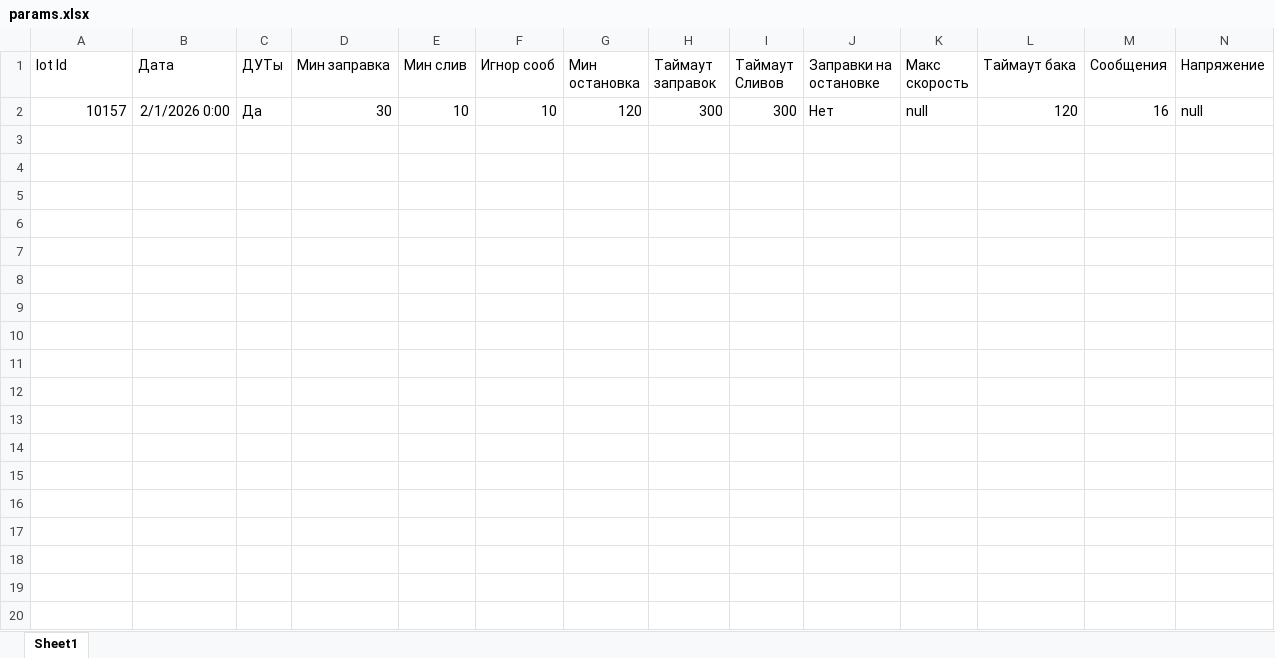
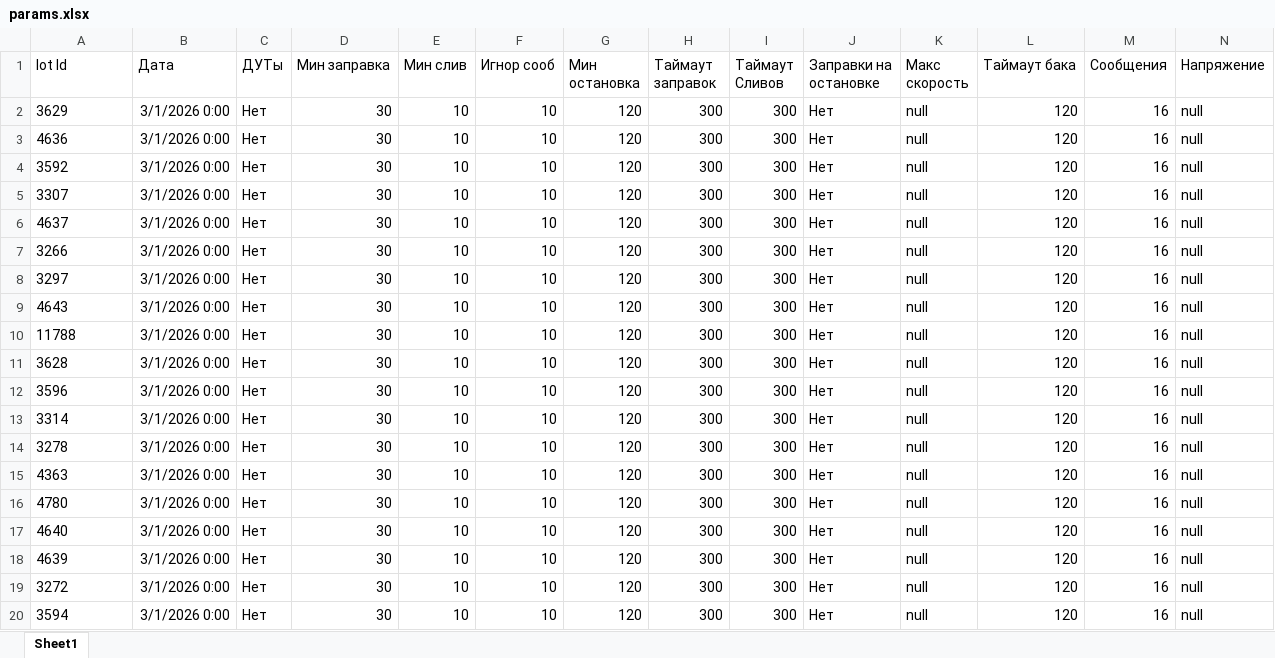
Before and after one commit to polpoltos/job, an Excel workbook: selenium_auto/fuels/params.xlsx, sheet Sheet1, drawn as a sheet; only a part is shown; values as stored, in another font and other column widths than the file's, no borders; rows hold the shown columns only; the diff covers the shown part only; the diff names each change by its address in the sheet, - before the commit and + after, or states it on an @@ line.

```diff
--- a/selenium_auto/fuels/params.xlsx (sheet Sheet1)
+++ b/selenium_auto/fuels/params.xlsx (sheet Sheet1)
-A2 (Iot Id): 10157
+A2 (Iot Id): 3629
-A2 alignment: right
+A2 alignment: left
-B2 (Дата): 2/1/2026 0:00
+B2 (Дата): 3/1/2026 0:00
-C2 (ДУТы): Да
+C2 (ДУТы): Нет
+row 3: 4636 | 3/1/2026 0:00 | Нет | 30 | 10 | 10 | 120 | 300 | 300 | Нет | null | 120 | 16 | null
+row 4: 3592 | 3/1/2026 0:00 | Нет | 30 | 10 | 10 | 120 | 300 | 300 | Нет | null | 120 | 16 | null
+row 5: 3307 | 3/1/2026 0:00 | Нет | 30 | 10 | 10 | 120 | 300 | 300 | Нет | null | 120 | 16 | null
+row 6: 4637 | 3/1/2026 0:00 | Нет | 30 | 10 | 10 | 120 | 300 | 300 | Нет | null | 120 | 16 | null
+row 7: 3266 | 3/1/2026 0:00 | Нет | 30 | 10 | 10 | 120 | 300 | 300 | Нет | null | 120 | 16 | null
+row 8: 3297 | 3/1/2026 0:00 | Нет | 30 | 10 | 10 | 120 | 300 | 300 | Нет | null | 120 | 16 | null
+row 9: 4643 | 3/1/2026 0:00 | Нет | 30 | 10 | 10 | 120 | 300 | 300 | Нет | null | 120 | 16 | null
+row 10: 11788 | 3/1/2026 0:00 | Нет | 30 | 10 | 10 | 120 | 300 | 300 | Нет | null | 120 | 16 | null
+row 11: 3628 | 3/1/2026 0:00 | Нет | 30 | 10 | 10 | 120 | 300 | 300 | Нет | null | 120 | 16 | null
+row 12: 3596 | 3/1/2026 0:00 | Нет | 30 | 10 | 10 | 120 | 300 | 300 | Нет | null | 120 | 16 | null
+row 13: 3314 | 3/1/2026 0:00 | Нет | 30 | 10 | 10 | 120 | 300 | 300 | Нет | null | 120 | 16 | null
+row 14: 3278 | 3/1/2026 0:00 | Нет | 30 | 10 | 10 | 120 | 300 | 300 | Нет | null | 120 | 16 | null
+row 15: 4363 | 3/1/2026 0:00 | Нет | 30 | 10 | 10 | 120 | 300 | 300 | Нет | null | 120 | 16 | null
+row 16: 4780 | 3/1/2026 0:00 | Нет | 30 | 10 | 10 | 120 | 300 | 300 | Нет | null | 120 | 16 | null
+row 17: 4640 | 3/1/2026 0:00 | Нет | 30 | 10 | 10 | 120 | 300 | 300 | Нет | null | 120 | 16 | null
+row 18: 4639 | 3/1/2026 0:00 | Нет | 30 | 10 | 10 | 120 | 300 | 300 | Нет | null | 120 | 16 | null
+row 19: 3272 | 3/1/2026 0:00 | Нет | 30 | 10 | 10 | 120 | 300 | 300 | Нет | null | 120 | 16 | null
+row 20: 3594 | 3/1/2026 0:00 | Нет | 30 | 10 | 10 | 120 | 300 | 300 | Нет | null | 120 | 16 | null
```
Also changed, not shown: 65 added rows elsewhere in this sheet, selenium_auto/load/params.xlsx, selenium_auto/params.xlsx, 7 other files.
